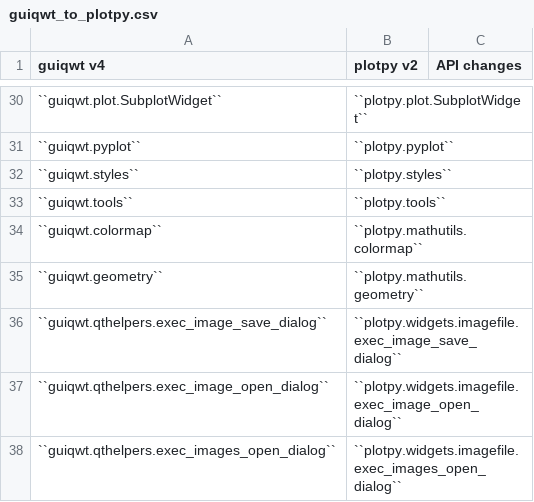
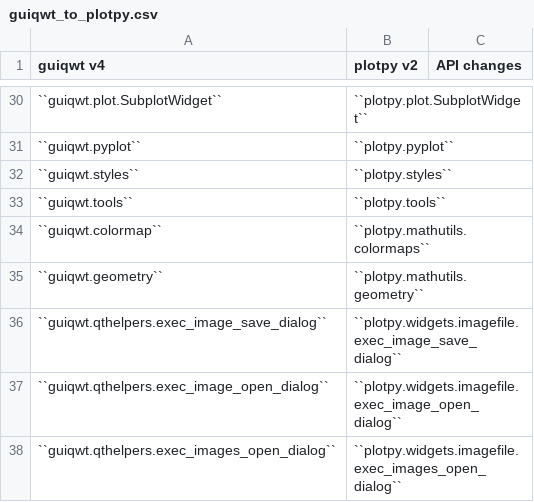
Before and after one commit to PlotPyStack/PlotPy, a CSV file: doc/dev/guiqwt_to_plotpy.csv, drawn as a sheet; only a part is shown, gaps mark what is left out.

Commit message:
Colormaps: fixed/comp. documentation

```diff
--- a/doc/dev/guiqwt_to_plotpy.csv
+++ b/doc/dev/guiqwt_to_plotpy.csv
@@ -33,3 +33,3 @@ guiqwt v4,plotpy v2,API changes
 ``guiqwt.tools``,``plotpy.tools``
-``guiqwt.colormap``,``plotpy.mathutils.colormap``
+``guiqwt.colormap``,``plotpy.mathutils.colormaps``
 ``guiqwt.geometry``,``plotpy.mathutils.geometry``
```
Also changed, not shown: doc/dev/v1_to_v2.csv, 14 other files.
